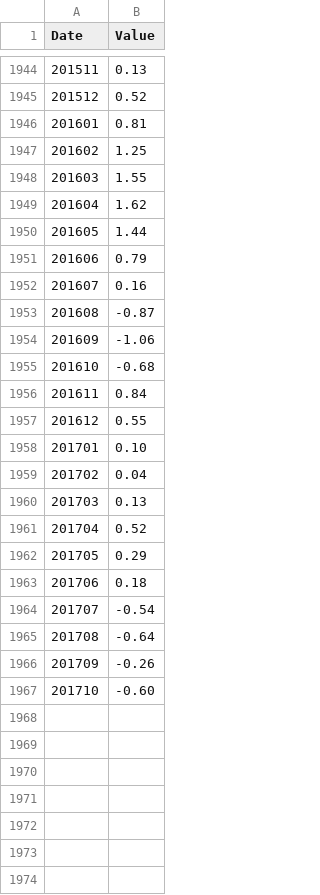
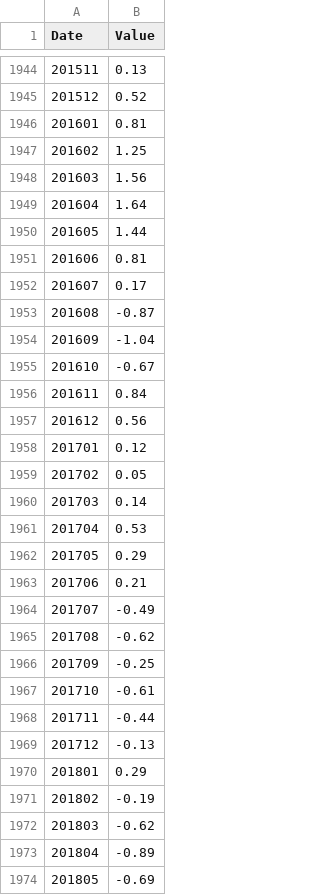
Before and after one commit to UARENForecasting/precip-d3, a CSV file: data/pdo.csv, drawn as a sheet; only a part is shown, gaps mark what is left out; the diff covers the shown part only.

Commit message:
update data

```diff
--- a/data/pdo.csv
+++ b/data/pdo.csv
@@ -1947,21 +1947,28 @@ Date,Value
 201602,1.25
-201603,1.55
-201604,1.62
+201603,1.56
+201604,1.64
 201605,1.44
-201606,0.79
-201607,0.16
+201606,0.81
+201607,0.17
 201608,-0.87
-201609,-1.06
-201610,-0.68
+201609,-1.04
+201610,-0.67
 201611,0.84
-201612,0.55
-201701,0.10
-201702,0.04
-201703,0.13
-201704,0.52
+201612,0.56
+201701,0.12
+201702,0.05
+201703,0.14
+201704,0.53
 201705,0.29
-201706,0.18
-201707,-0.54
-201708,-0.64
-201709,-0.26
-201710,-0.60
+201706,0.21
+201707,-0.49
+201708,-0.62
+201709,-0.25
+201710,-0.61
+201711,-0.44
+201712,-0.13
+201801,0.29
+201802,-0.19
+201803,-0.62
+201804,-0.89
+201805,-0.69
```
Also changed, not shown: 3 added rows elsewhere in this file, data/mei.csv, data/oni.csv, 1 other file.
